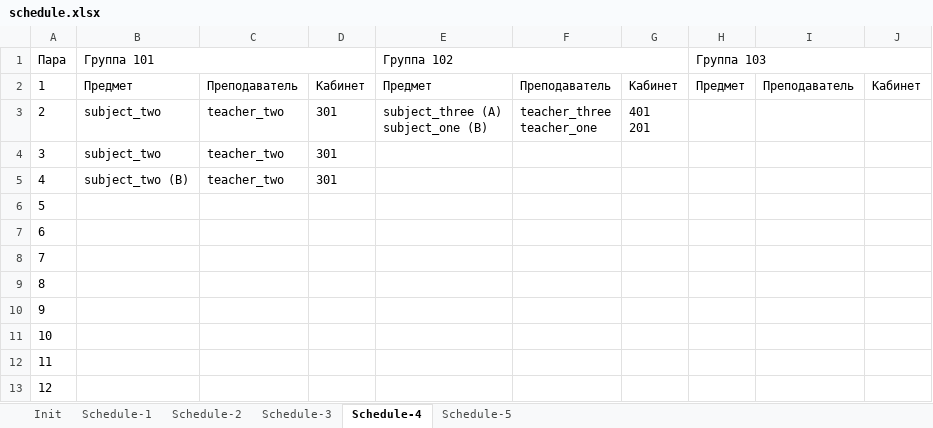
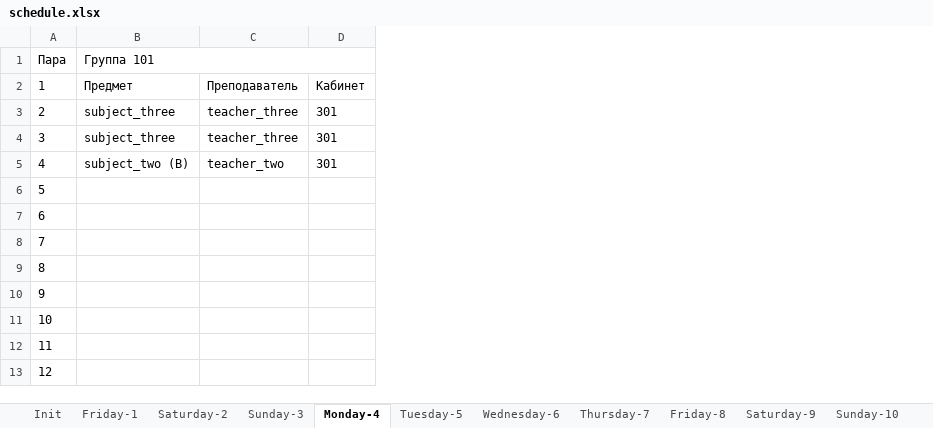
Before and after one commit to number571/schedule-generator, an Excel workbook: output/schedule.xlsx, sheet Monday-4, drawn as a sheet; values as stored, in another font and other column widths than the file's, no borders; ↵ is a line break in a cell; the diff names each change by its address in the sheet, - before the commit and + after, or states it on an @@ line.

```diff
--- a/output/schedule.xlsx (sheet Monday-4)
+++ b/output/schedule.xlsx (sheet Monday-4)
-sheet tab: Schedule-1
+sheet tab: Friday-1
-sheet tab: Schedule-2
+sheet tab: Saturday-2
-sheet tab: Schedule-3
+sheet tab: Sunday-3
-sheet tab: Schedule-4
+sheet tab: Monday-4
-sheet tab: Schedule-5
+sheet tab: Tuesday-5
+sheet tab: Wednesday-6
+sheet tab: Thursday-7
+sheet tab: Friday-8
+sheet tab: Saturday-9
+sheet tab: Sunday-10
-column E, rows 1-3: Группа 102 | Предмет | subject_three (A) ↵ subject_one (B)
-column F, rows 2-3: Преподаватель | teacher_three ↵ teacher_one
-column G, rows 2-3: Кабинет | 401 ↵ 201
-column H, rows 1-2: Группа 103 | Предмет
-column I, row 2: Преподаватель
-column J, row 2: Кабинет
-B3:B4: subject_two
+B3:B4: subject_three
-C3:C4: teacher_two
+C3:C4: teacher_three
```
Also changed, not shown: sheet Friday-1, sheet Saturday-2, sheet Sunday-3, sheet Tuesday-5, other sheet tabs, 5 other files.
